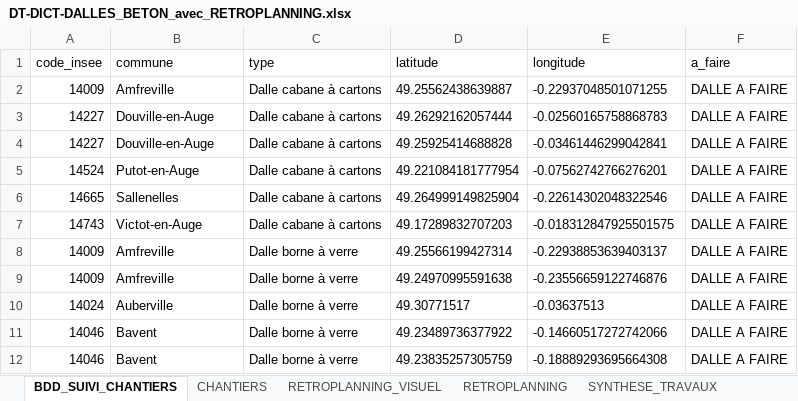
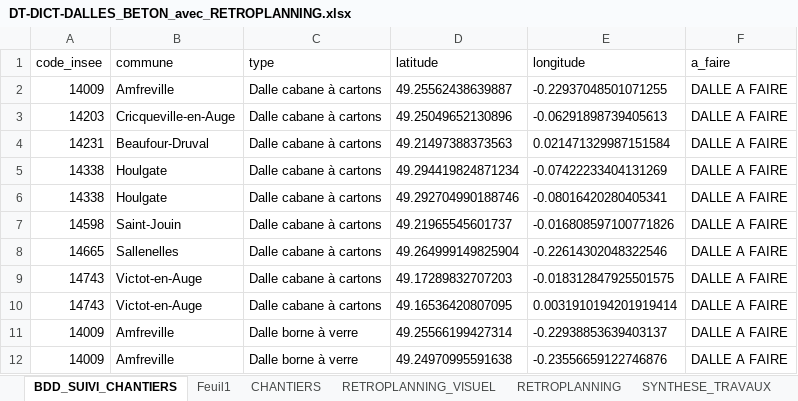
Before and after one commit to ncpa-dechets/suivi-chantiers, an Excel workbook: DT-DICT-DALLES_BETON_avec_RETROPLANNING.xlsx, sheet BDD_SUIVI_CHANTIERS, drawn as a sheet; only a part is shown; the shorter side is filled out with more unchanged rows; values as stored, in another font and other column widths than the file's, no borders; table styles not drawn; removed rows and columns are numbered as before the commit, all else as after; the diff names each change by its address in the sheet, - before the commit and + after, or states it on an @@ line.

Commit message:
Update DT-DICT-DALLES_BETON_avec_RETROPLANNING.xlsx

```diff
--- a/DT-DICT-DALLES_BETON_avec_RETROPLANNING.xlsx (sheet BDD_SUIVI_CHANTIERS)
+++ b/DT-DICT-DALLES_BETON_avec_RETROPLANNING.xlsx (sheet BDD_SUIVI_CHANTIERS)
+sheet tab: Feuil1
-row 3: 14227 | Douville-en-Auge | Dalle cabane à cartons | 49.26292162057444 | -0.02560165758868783 | DALLE A FAIRE
-row 4: 14227 | Douville-en-Auge | Dalle cabane à cartons | 49.25925414688828 | -0.03461446299042841 | DALLE A FAIRE
-row 5: 14524 | Putot-en-Auge | Dalle cabane à cartons | 49.221084181777954 | -0.07562742766276201 | DALLE A FAIRE
+row 3: 14203 | Cricqueville-en-Auge | Dalle cabane à cartons | 49.25049652130896 | -0.06291898739405613 | DALLE A FAIRE
+row 4: 14231 | Beaufour-Druval | Dalle cabane à cartons | 49.21497388373563 | 0.021471329987151584 | DALLE A FAIRE
+row 5: 14338 | Houlgate | Dalle cabane à cartons | 49.294419824871234 | -0.07422233404131269 | DALLE A FAIRE
+row 6: 14338 | Houlgate | Dalle cabane à cartons | 49.292704990188746 | -0.08016420280405341 | DALLE A FAIRE
+row 7: 14598 | Saint-Jouin | Dalle cabane à cartons | 49.21965545601737 | -0.016808597100771826 | DALLE A FAIRE
+row 10: 14743 | Victot-en-Auge | Dalle cabane à cartons | 49.16536420807095 | 0.0031910194201919414 | DALLE A FAIRE
```
Also changed, not shown: sheet RETROPLANNING.
